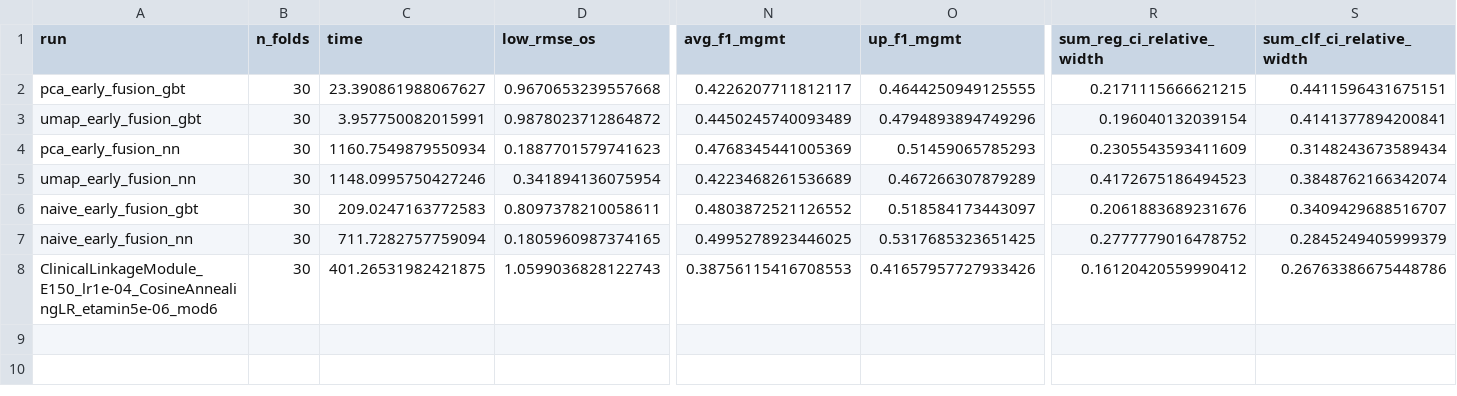
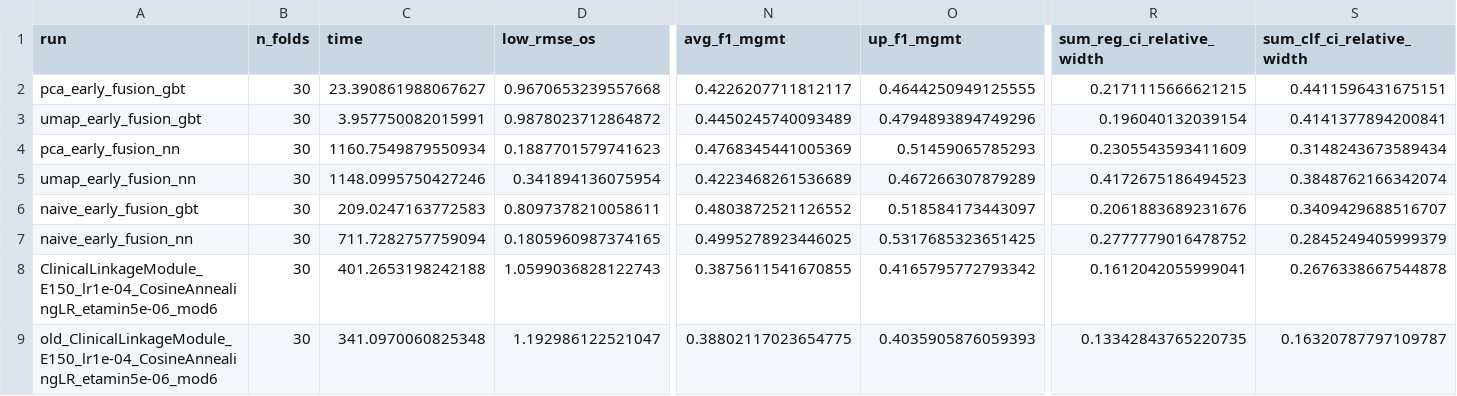
Before and after one commit to Tikings/gbm_hackathon, a CSV file: results/cv_results.csv, drawn as a sheet; only a part is shown, gaps mark what is left out; rows hold the shown columns only; the diff names each change by its address in the sheet, - before the commit and + after, or states it on an @@ line.

Commit message:
Ran old framework results

```diff
--- a/results/cv_results.csv
+++ b/results/cv_results.csv
-C8 (time): 401.26531982421875
+C8 (time): 401.2653198242188
-N8 (avg_f1_mgmt): 0.38756115416708553
+N8 (avg_f1_mgmt): 0.3875611541670855
-O8 (up_f1_mgmt): 0.41657957727933426
+O8 (up_f1_mgmt): 0.4165795772793342
-R8 (sum_reg_ci_relative_width): 0.16120420559990412
+R8 (sum_reg_ci_relative_width): 0.1612042055999041
-S8 (sum_clf_ci_relative_width): 0.26763386675448786
+S8 (sum_clf_ci_relative_width): 0.2676338667544878
+row 9: old_ClinicalLinkageModule_E150_lr1e-04_CosineAnnealingLR_etamin5e-06_mod6 | 30 | 341.0970060825348 | 1.192986122521047 | 0.38802117023654775 | 0.4035905876059393 | 0.13342843765220735 | 0.16320787797109787
```
Also changed, not shown: 9 other files.
